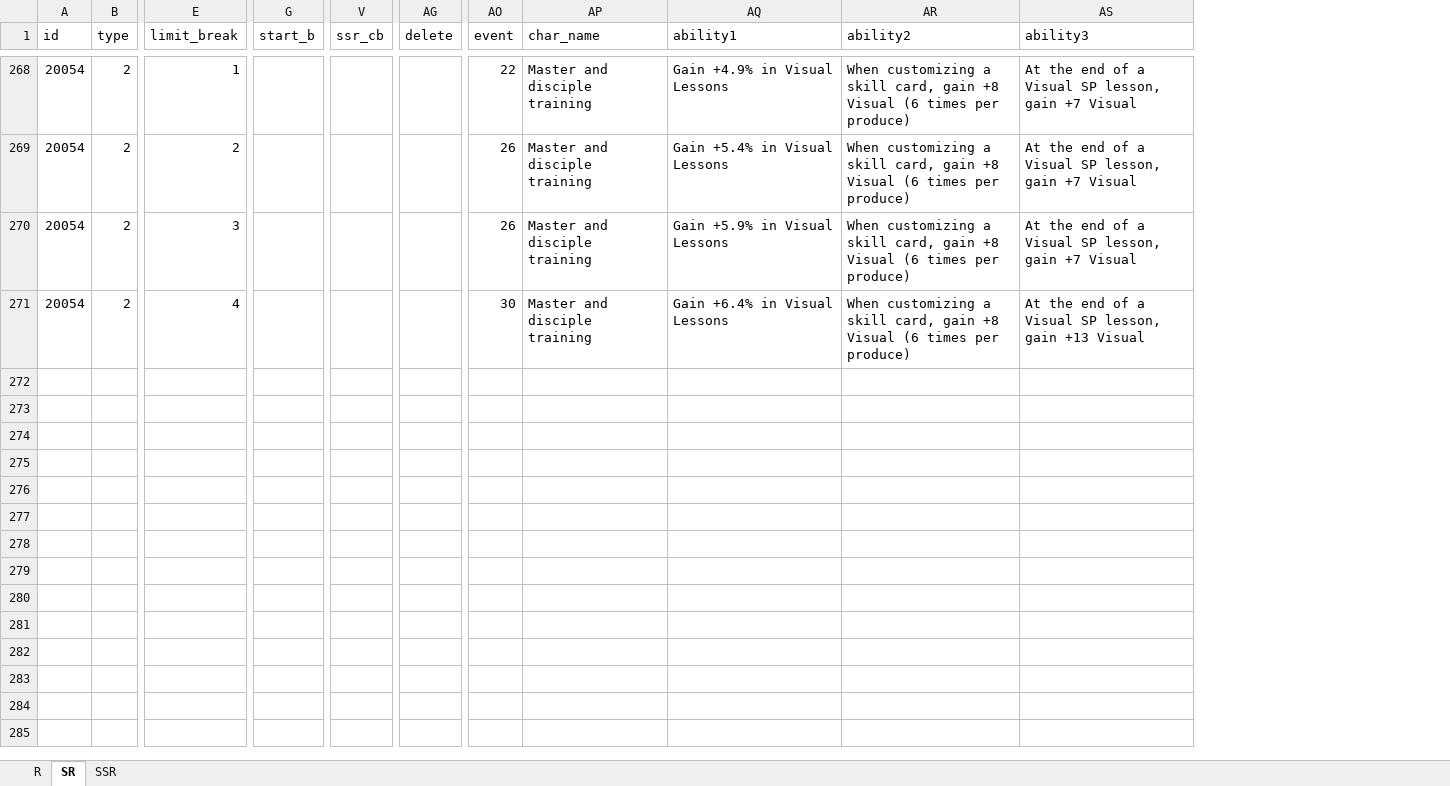
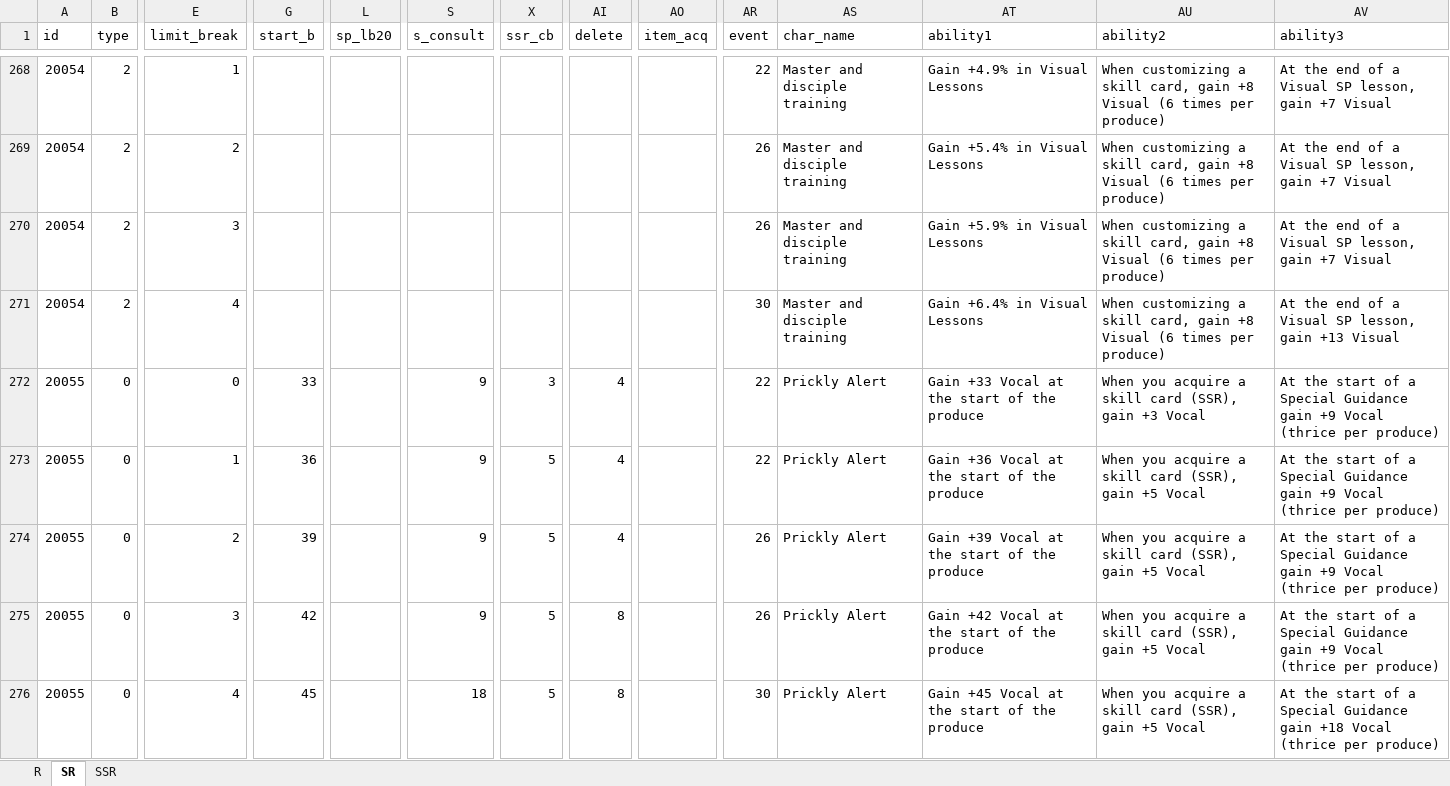
Before and after one commit to ChunAlt/gakumas-tierlist-resources, an Excel workbook: GakuConverter/GakuStats.xlsx, sheet SR, drawn as a sheet; only a part is shown, gaps mark what is left out; values as stored, in another font and other column widths than the file's, no borders; charts and pictures not drawn; rows hold the shown columns only; the diff covers the shown part only; the diff names each change by its address in the sheet, - before the commit and + after, or states it on an @@ line.

```diff
--- a/GakuConverter/GakuStats.xlsx (sheet SR)
+++ b/GakuConverter/GakuStats.xlsx (sheet SR)
+column L (sp_lb20), empty
+column S (s_consult), empty
+column AO (item_acq), empty
+row 272: 20055 | 0 | 0 | 33 |  | 9 | 3 | 4 |  | 22 | Prickly Alert | Gain +33 Vocal at the start of the produce | When you acquire a skill card (SSR), gain +3 Vocal | At the start of a Special Guidance gain +9 Vocal (thrice per produce)
+row 273: 20055 | 0 | 1 | 36 |  | 9 | 5 | 4 |  | 22 | Prickly Alert | Gain +36 Vocal at the start of the produce | When you acquire a skill card (SSR), gain +5 Vocal | At the start of a Special Guidance gain +9 Vocal (thrice per produce)
+row 274: 20055 | 0 | 2 | 39 |  | 9 | 5 | 4 |  | 26 | Prickly Alert | Gain +39 Vocal at the start of the produce | When you acquire a skill card (SSR), gain +5 Vocal | At the start of a Special Guidance gain +9 Vocal (thrice per produce)
+row 275: 20055 | 0 | 3 | 42 |  | 9 | 5 | 8 |  | 26 | Prickly Alert | Gain +42 Vocal at the start of the produce | When you acquire a skill card (SSR), gain +5 Vocal | At the start of a Special Guidance gain +9 Vocal (thrice per produce)
+row 276: 20055 | 0 | 4 | 45 |  | 18 | 5 | 8 |  | 30 | Prickly Alert | Gain +45 Vocal at the start of the produce | When you acquire a skill card (SSR), gain +5 Vocal | At the start of a Special Guidance gain +18 Vocal (thrice per produce)
```
Also changed, not shown: 5 added rows elsewhere in this sheet, sheet SSR, sheet R, charts or pictures, 26 other files.
